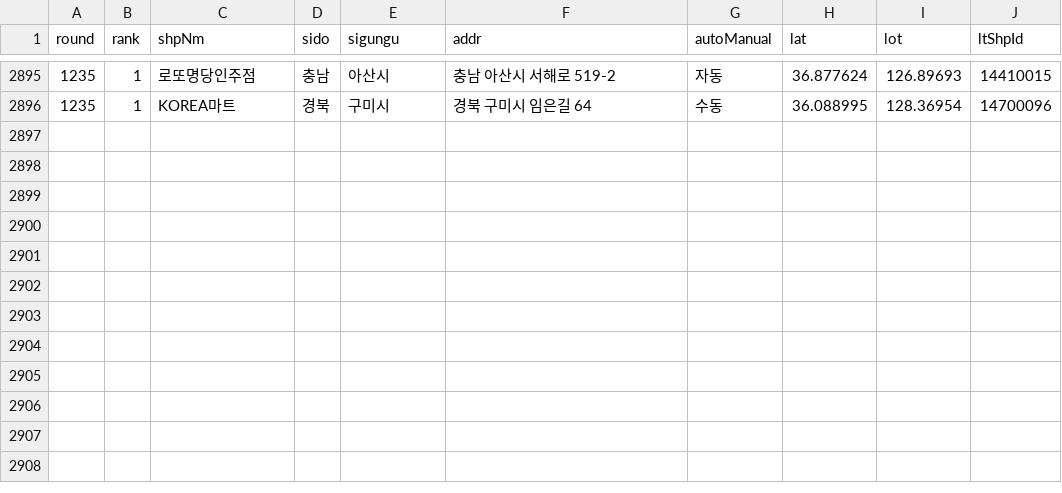
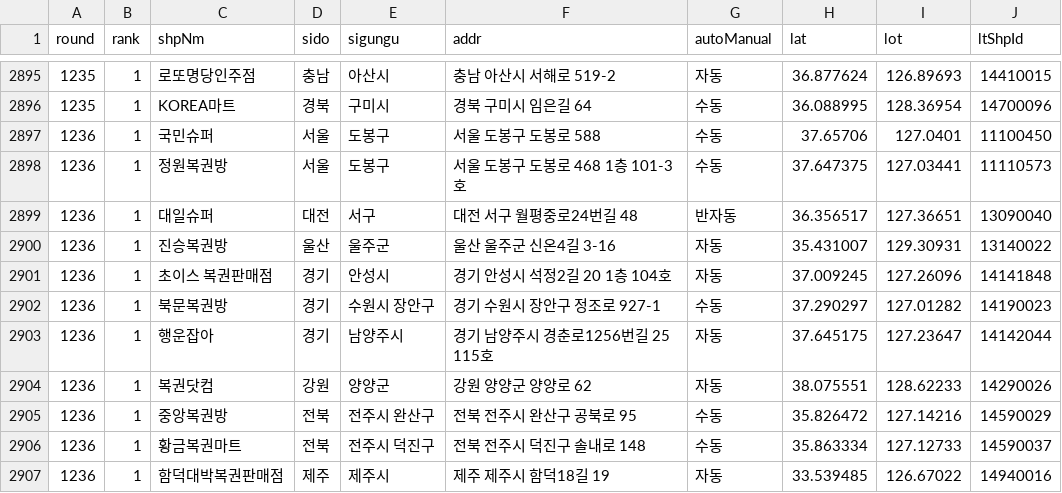
Before and after one commit to brian5241/lotto-store-stats, a CSV file: data/winners.csv, drawn as a sheet; only a part is shown, gaps mark what is left out.

```diff
--- a/data/winners.csv
+++ b/data/winners.csv
@@ -2896 +2896,12 @@
 1235,1,KOREA마트,경북,구미시,경북 구미시 임은길 64,수동,36.088995,128.36954,14700096
+1236,1,국민슈퍼,서울,도봉구,서울 도봉구 도봉로 588,수동,37.65706,127.0401,11100450
+1236,1,정원복권방,서울,도봉구,서울 도봉구 도봉로 468 1층 101-3호,수동,37.647375,127.03441,11110573
+1236,1,대일슈퍼,대전,서구,대전 서구 월평중로24번길 48,반자동,36.356517,127.36651,13090040
+1236,1,진승복권방,울산,울주군,울산 울주군 신온4길 3-16,자동,35.431007,129.30931,13140022
+1236,1,초이스 복권판매점,경기,안성시,경기 안성시 석정2길 20 1층 104호,자동,37.009245,127.26096,14141848
+1236,1,북문복권방,경기,수원시 장안구,경기 수원시 장안구 정조로 927-1,수동,37.290297,127.01282,14190023
+1236,1,행운잡아,경기,남양주시,경기 남양주시 경춘로1256번길 25 115호,자동,37.645175,127.23647,14142044
+1236,1,복권닷컴,강원,양양군,강원 양양군 양양로 62,자동,38.075551,128.62233,14290026
+1236,1,중앙복권방,전북,전주시 완산구,전북 전주시 완산구 공북로 95,수동,35.826472,127.14216,14590029
+1236,1,황금복권마트,전북,전주시 덕진구,전북 전주시 덕진구 솔내로 148,수동,35.863334,127.12733,14590037
+1236,1,함덕대박복권판매점,제주,제주시,제주 제주시 함덕18길 19,자동,33.539485,126.67022,14940016
```
Also changed, not shown: 3 other files.
